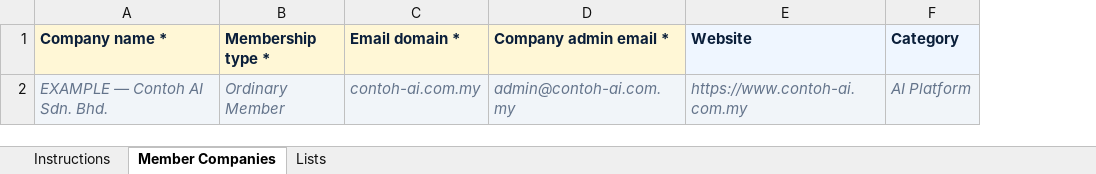
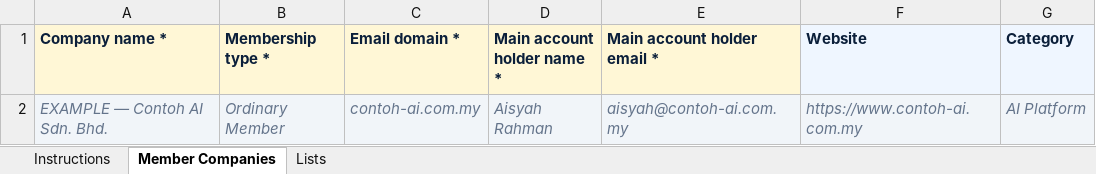
Before and after one commit to fgoc-website-git/pikom-ai, an Excel workbook: public/templates/ai-xchange-member-companies.xlsx, sheet Member Companies, drawn as a sheet; only a part is shown; values as stored, in another font and other column widths than the file's, no borders; conditional formats not drawn; removed rows and columns are numbered as before the commit, all else as after; the diff names each change by its address in the sheet, - before the commit and + after, or states it on an @@ line.

```diff
--- a/public/templates/ai-xchange-member-companies.xlsx (sheet Member Companies)
+++ b/public/templates/ai-xchange-member-companies.xlsx (sheet Member Companies)
-column D (Company admin email *), row 2: admin@contoh-ai.com.my
+column D (Main account holder name *), row 2: Aisyah Rahman
+column E (Main account holder email *), row 2: aisyah@contoh-ai.com.my
```
Also changed, not shown: sheet Instructions, 8 other files.
